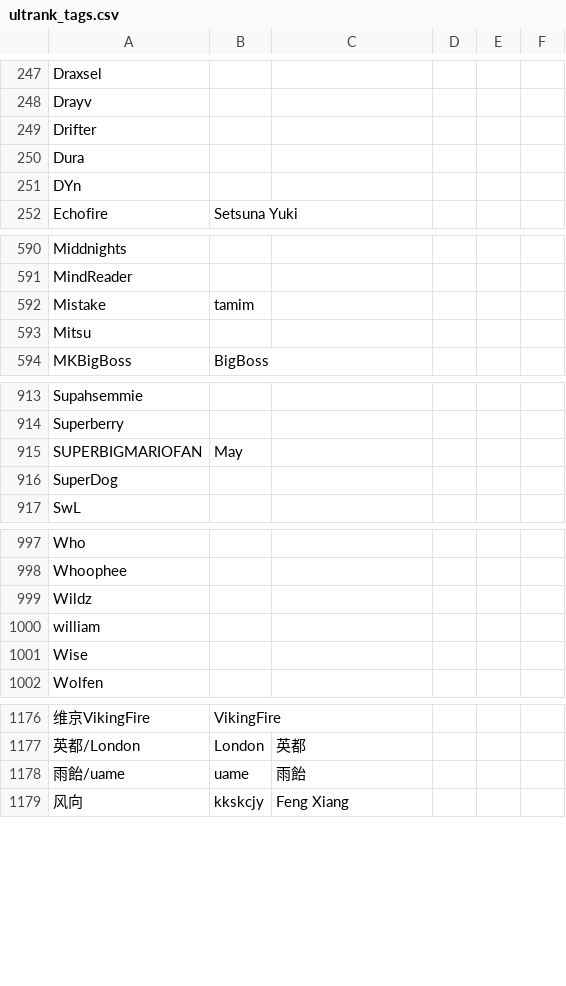
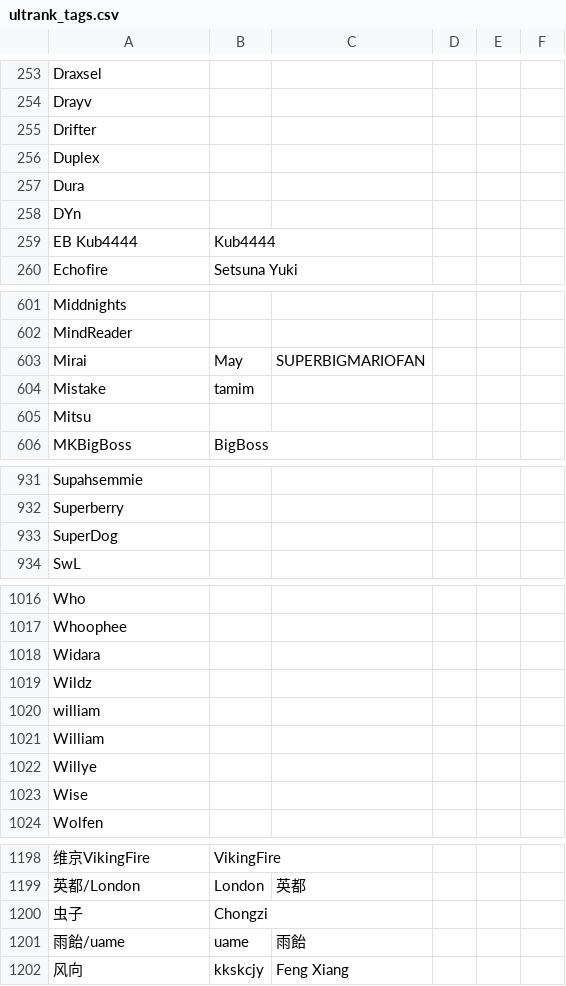
Before and after one commit to kenniky/ultrank-scoring, a CSV file: ultrank_tags.csv, drawn as a sheet; only a part is shown, gaps mark what is left out; removed rows and columns are numbered as before the commit, all else as after; the diff covers the shown part only; the diff names each change by its address in the sheet, - before the commit and + after, or states it on an @@ line.

```diff
--- a/ultrank_tags.csv
+++ b/ultrank_tags.csv
+row 256: Duplex
+row 259: EB Kub4444 | Kub4444
+row 603: Mirai | May | SUPERBIGMARIOFAN
-row 915: SUPERBIGMARIOFAN | May
+row 1018: Widara
+row 1021: William
+row 1022: Willye
+row 1200: 虫子 | Chongzi
```
Also changed, not shown: 17 added rows and 3 edited cells elsewhere in this file, 1 other file.
